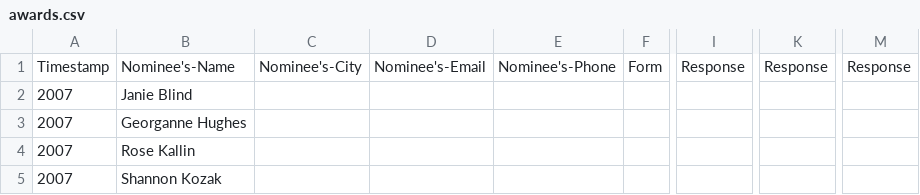
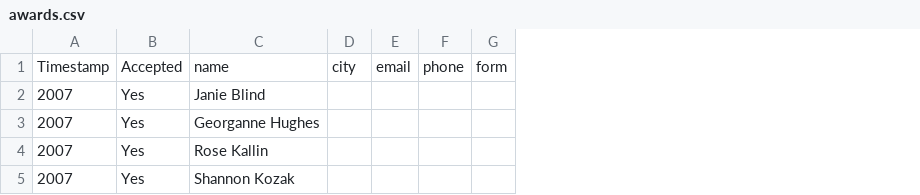
Before and after one commit to caepa/caepa.github.io, a CSV file: _data/2007/awards.csv, drawn as a sheet; only a part is shown, gaps mark what is left out; removed rows and columns are numbered as before the commit, all else as after; the diff covers the shown part only; the diff names each change by its address in the sheet, - before the commit and + after, or states it on an @@ line.

```diff
--- a/_data/2007/awards.csv
+++ b/_data/2007/awards.csv
+column B, rows 1-5: Accepted | Yes | Yes | Yes | Yes
-column C, row 1: Nominee's-City
-column D, row 1: Nominee's-Email
-column E, row 1: Nominee's-Phone
-column F, row 1: Form
+column D, row 1: city
+column E, row 1: email
+column F, row 1: phone
+column G, row 1: form
-column I, row 1: Response
-column K, row 1: Response
-column M, row 1: Response
-C1: Nominee's-Name
+C1: name
```
Also changed, not shown: 3 added columns and 1 edited cell elsewhere in this file, _data/2015/awards.csv, _data/2015/sessions.csv, 21 other files.
